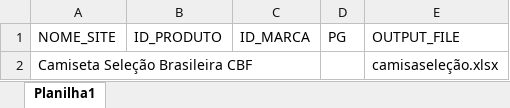
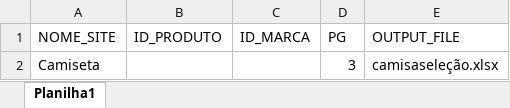
Before and after one commit to luizrgf2/yapo-marketplace, an Excel workbook: robo_mktplace.xlsx, sheet Planilha1, drawn as a sheet; values as stored, in another font and other column widths than the file's, no borders; removed rows and columns are numbered as before the commit, all else as after; the diff names each change by its address in the sheet, - before the commit and + after, or states it on an @@ line.

```diff
--- a/robo_mktplace.xlsx (sheet Planilha1)
+++ b/robo_mktplace.xlsx (sheet Planilha1)
-row 2: Camiseta Seleção Brasileira CBF |  |  |  | camisaseleção.xlsx
+row 2: Camiseta |  |  | 3 | camisaseleção.xlsx
```
Also changed, not shown: 4 other files.
